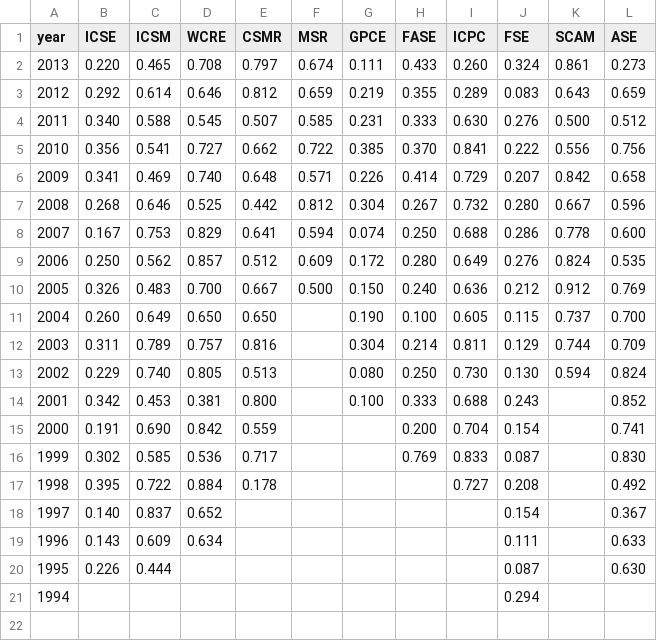
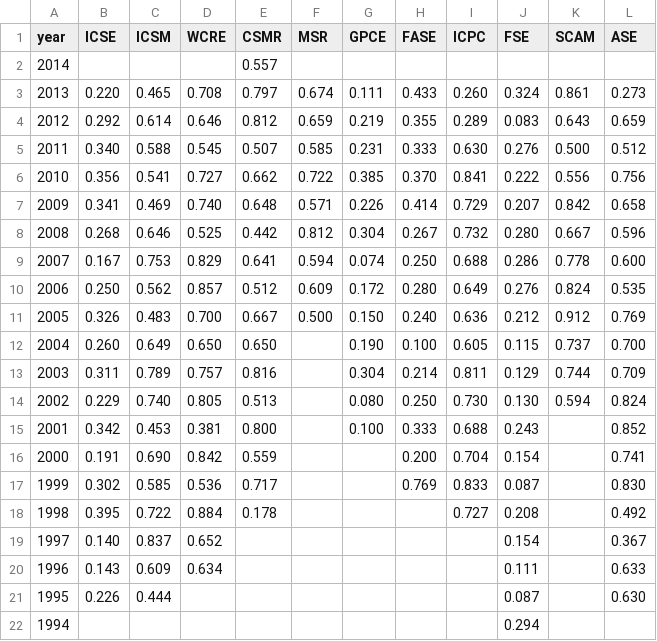
Before and after one commit to tue-mdse/conferenceMetrics, a CSV file: metrics/AsymRelC1.csv, drawn as a sheet; the diff names each change by its address in the sheet, - before the commit and + after, or states it on an @@ line.

```diff
--- a/metrics/AsymRelC1.csv
+++ b/metrics/AsymRelC1.csv
+row 2: 2014 |  |  |  | 0.557
```
Also changed, not shown: data/normalised-papers/msr.csv, metrics/RAC0-RNC1.csv, 38 other files.
